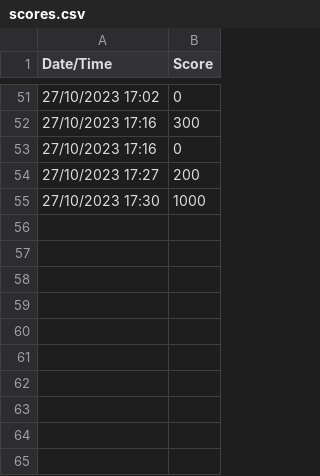
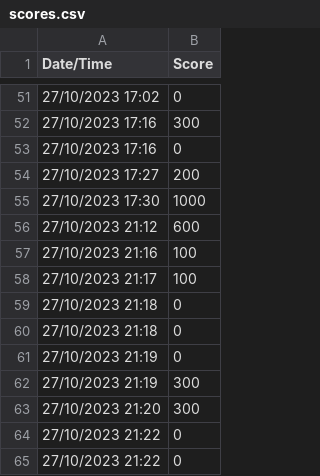
Before and after one commit to xtianbong/roger_game, a CSV file: scores.csv, drawn as a sheet; only a part is shown, gaps mark what is left out; the diff names each change by its address in the sheet, - before the commit and + after, or states it on an @@ line.

```diff
--- a/scores.csv
+++ b/scores.csv
+row 56: 27/10/2023 21:12 | 600
+row 57: 27/10/2023 21:16 | 100
+row 58: 27/10/2023 21:17 | 100
+row 59: 27/10/2023 21:18 | 0
+row 60: 27/10/2023 21:18 | 0
+row 61: 27/10/2023 21:19 | 0
+row 62: 27/10/2023 21:19 | 300
+row 63: 27/10/2023 21:20 | 300
+row 64: 27/10/2023 21:22 | 0
+row 65: 27/10/2023 21:22 | 0
```
Also changed, not shown: 3 other files.
